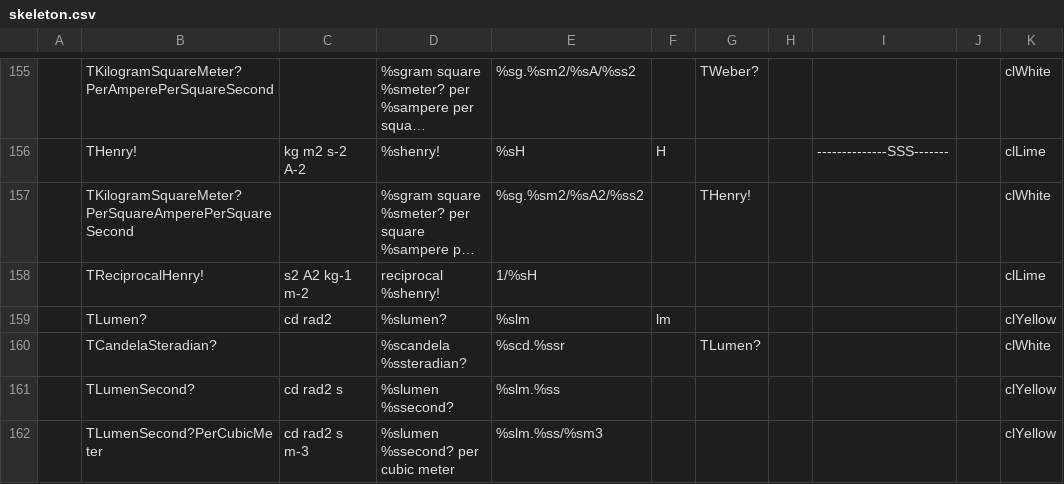
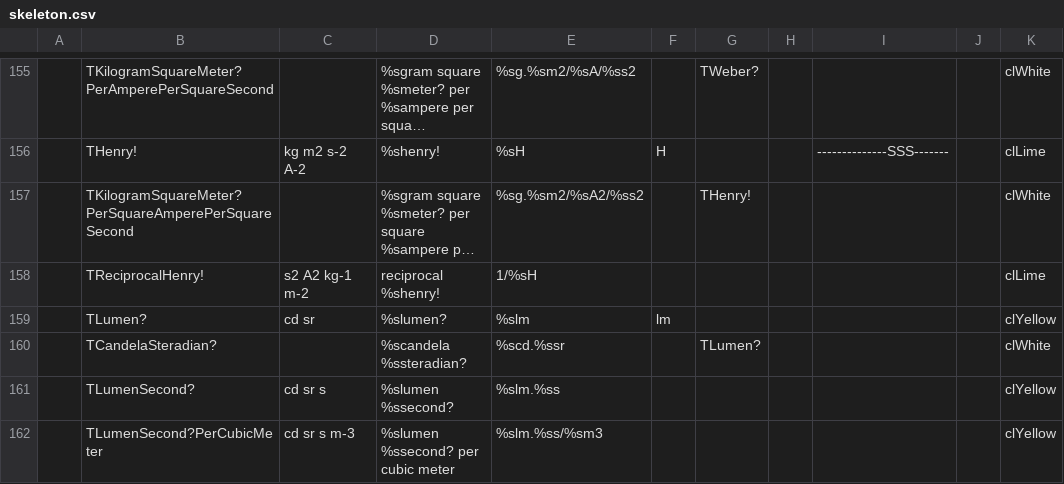
Before and after one commit to melchiorrecaruso/adimRT, a CSV file: skeleton.csv, drawn as a sheet; only a part is shown, gaps mark what is left out; long unchanged cells end in …; the diff covers the shown part only.

```diff
--- a/skeleton.csv
+++ b/skeleton.csv
@@ -158,5 +158,5 @@
 ;TReciprocalHenry!;s2 A2 kg-1 m-2;reciprocal %shenry!;1/%sH;;;;;;clLime
-;TLumen?;cd rad2;%slumen?;%slm;lm;;;;;clYellow
+;TLumen?;cd sr;%slumen?;%slm;lm;;;;;clYellow
 ;TCandelaSteradian?;;%scandela %ssteradian?;%scd.%ssr;;TLumen?;;;;clWhite
-;TLumenSecond?;cd rad2 s;%slumen %ssecond?;%slm.%ss;;;;;;clYellow
-;TLumenSecond?PerCubicMeter;cd rad2 s m-3;%slumen %ssecond? per cubic meter;%slm.%ss/%sm3;;;;;;clYellow
+;TLumenSecond?;cd sr s;%slumen %ssecond?;%slm.%ss;;;;;;clYellow
+;TLumenSecond?PerCubicMeter;cd sr s m-3;%slumen %ssecond? per cubic meter;%slm.%ss/%sm3;;;;;;clYellow
```
Also changed, not shown: 34 edited cells elsewhere in this file, 4 other files.
